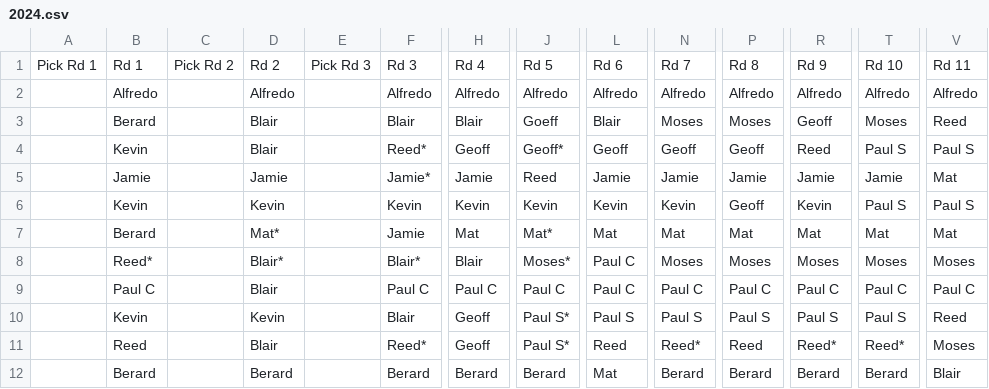
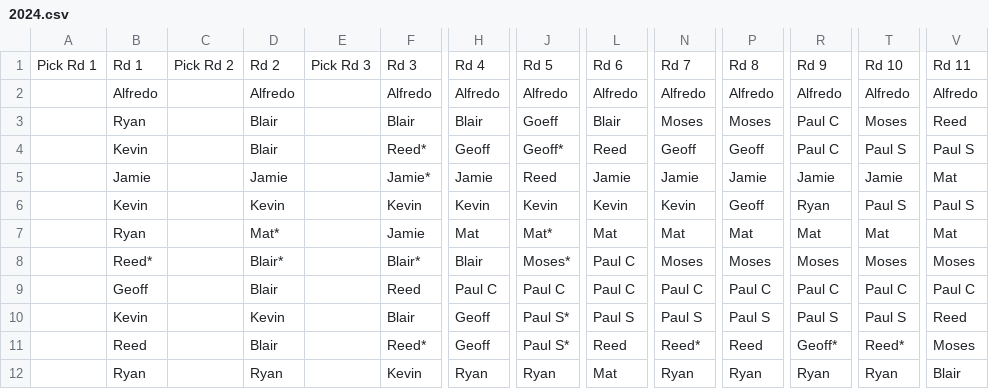
Before and after one commit to blairjdaniel/blairjdaniel.github.io, a CSV file: 2024.csv, drawn as a sheet; only a part is shown, gaps mark what is left out; removed rows and columns are numbered as before the commit, all else as after; rows hold the shown columns only; the diff names each change by its address in the sheet, - before the commit and + after, or states it on an @@ line.

```diff
--- a/2024.csv
+++ b/2024.csv
-B3: Berard
+B3: Ryan
-R3: Geoff
+R3: Paul C
-L4: Geoff
+L4: Reed
-R4: Reed
+R4: Paul C
-R6: Kevin
+R6: Ryan
-B7: Berard
+B7: Ryan
-B9: Paul C
+B9: Geoff
-F9: Paul C
+F9: Reed
-R11: Reed*
+R11: Geoff*
-row 12:  | Berard |  | Berard |  | Berard | Berard | Berard | Mat | Berard | Berard | Berard | Berard | Blair
+row 12:  | Ryan |  | Ryan |  | Kevin | Ryan | Ryan | Mat | Ryan | Ryan | Ryan | Ryan | Blair
```
Also changed, not shown: 1 other file.
